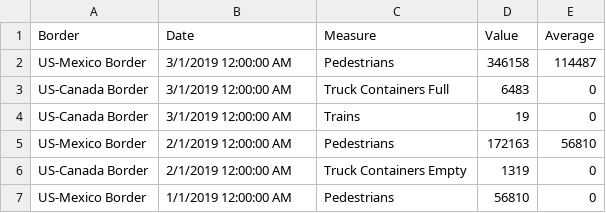
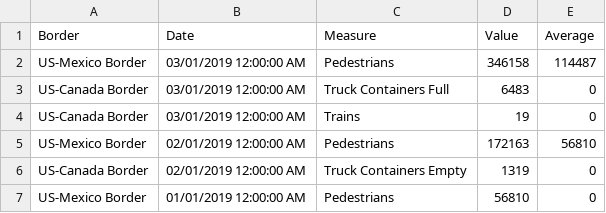
Before and after one commit to aynalemL/Border-Crossing-Analysis, a CSV file: output/report.csv, drawn as a sheet.

```diff
--- a/output/report.csv
+++ b/output/report.csv
@@ -1,7 +1,7 @@
 Border,Date,Measure,Value,Average
-US-Mexico Border,3/1/2019 12:00:00 AM,Pedestrians,346158,114487
-US-Canada Border,3/1/2019 12:00:00 AM,Truck Containers Full,6483,0
-US-Canada Border,3/1/2019 12:00:00 AM,Trains,19,0
-US-Mexico Border,2/1/2019 12:00:00 AM,Pedestrians,172163,56810
-US-Canada Border,2/1/2019 12:00:00 AM,Truck Containers Empty,1319,0
-US-Mexico Border,1/1/2019 12:00:00 AM,Pedestrians,56810,0
+US-Mexico Border,03/01/2019 12:00:00 AM,Pedestrians,346158,114487
+US-Canada Border,03/01/2019 12:00:00 AM,Truck Containers Full,6483,0
+US-Canada Border,03/01/2019 12:00:00 AM,Trains,19,0
+US-Mexico Border,02/01/2019 12:00:00 AM,Pedestrians,172163,56810
+US-Canada Border,02/01/2019 12:00:00 AM,Truck Containers Empty,1319,0
+US-Mexico Border,01/01/2019 12:00:00 AM,Pedestrians,56810,0
```
Also changed, not shown: 2 other files.
